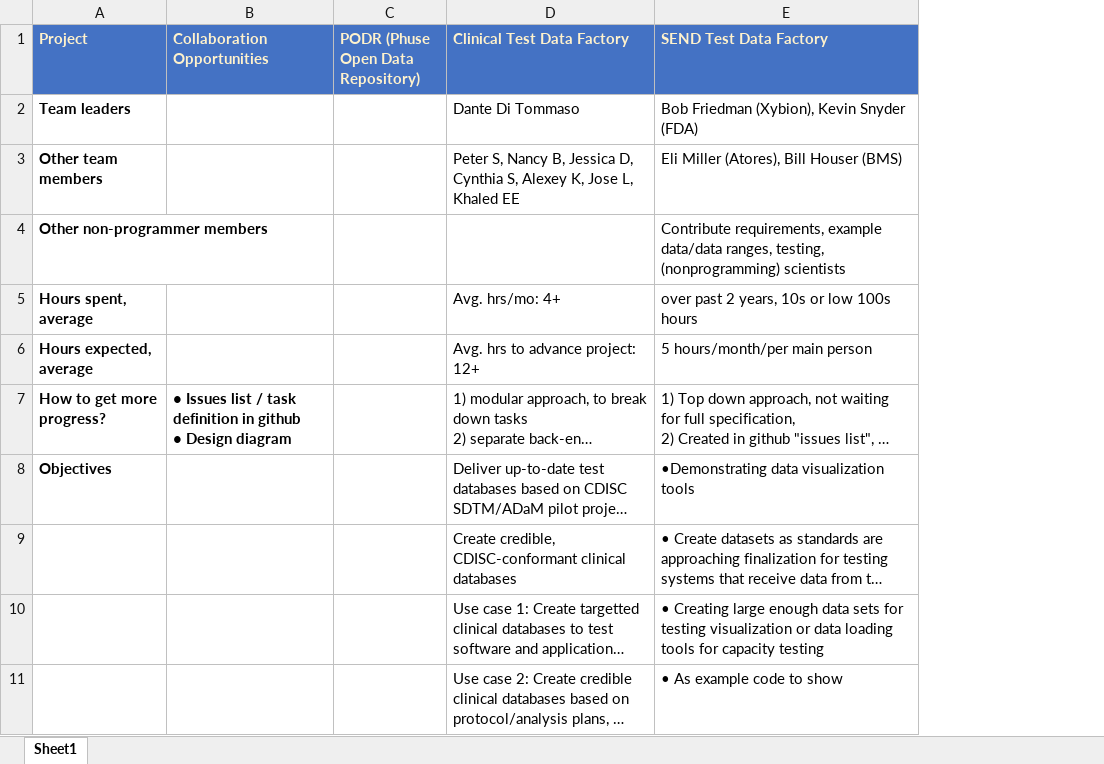
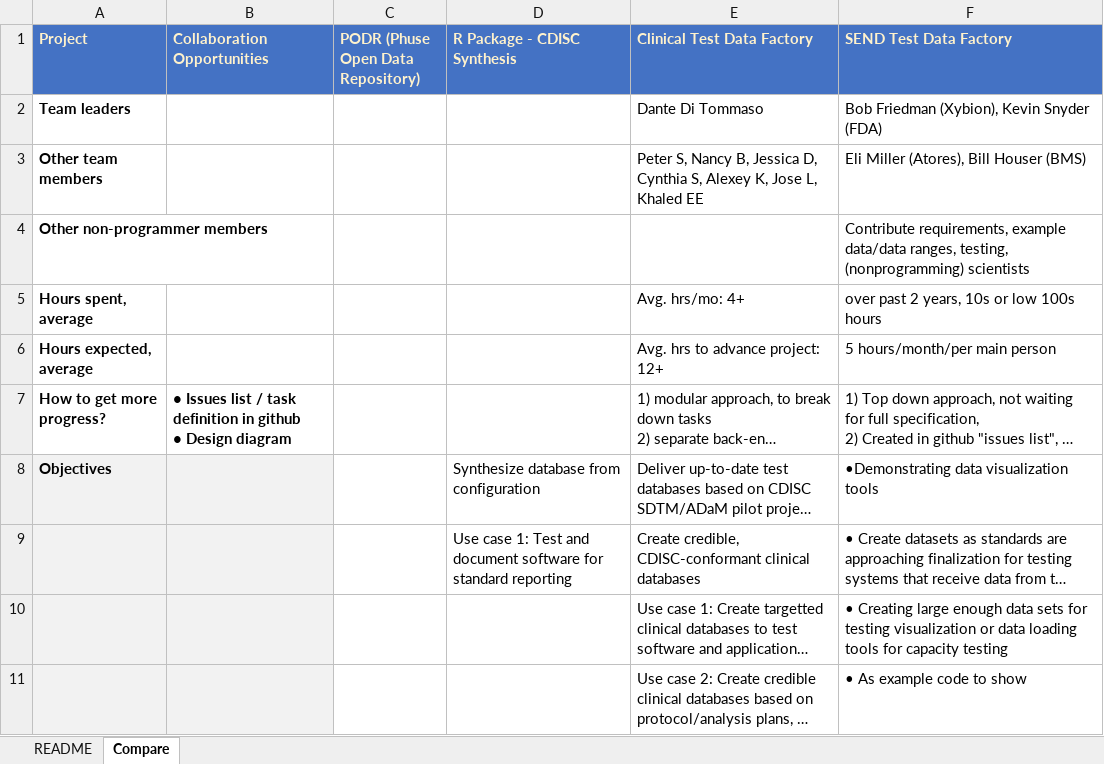
Before and after one commit to phuse-org/TestDataFactory, an Excel workbook: PhUSE - Compare Synthetic Data Projects.xlsx, sheet Compare, drawn as a sheet; only a part is shown; long unchanged cells end in …; values as stored, in another font and other column widths than the file's, no borders; the diff covers the shown part only; the diff names each change by its address in the sheet, - before the commit and + after, or states it on an @@ line.

Commit message:
Update comparison of PhUSE data synthesis projects

```diff
--- a/PhUSE - Compare Synthetic Data Projects.xlsx (sheet Compare)
+++ b/PhUSE - Compare Synthetic Data Projects.xlsx (sheet Compare)
-sheet tab: Sheet1
+sheet tab: Compare
+sheet tab: README
+column D (R Package - CDISC Synthesis), rows 8-9: Synthesize database from configuration | Use case 1: Test and document software for standard reporting
-A8:B11 fill: none
+A8:B11 fill: #F2F2F2
```
Also changed, not shown: 3 added rows, 2 removed rows, 2 edited cells and cell formats elsewhere in this sheet.
